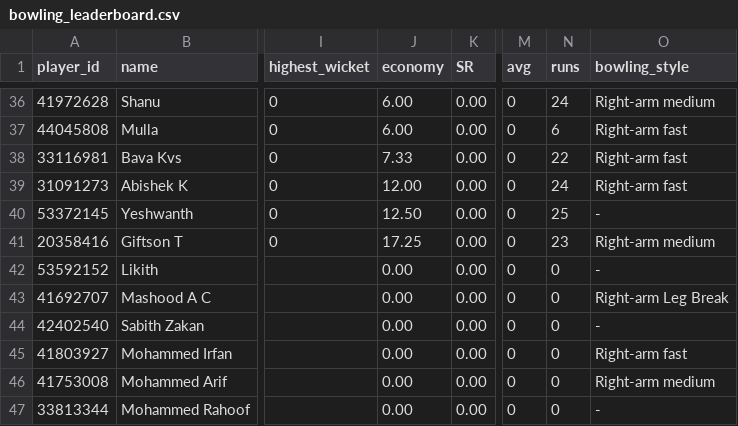
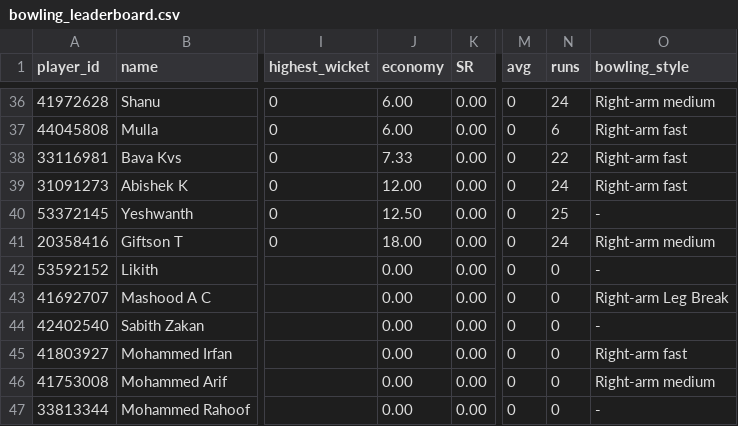
Before and after one commit to azharmarmu/fpl_fees, a CSV file: assets/season2/bowling_leaderboard.csv, drawn as a sheet; only a part is shown, gaps mark what is left out; the diff names each change by its address in the sheet, - before the commit and + after, or states it on an @@ line.

```diff
--- a/assets/season2/bowling_leaderboard.csv
+++ b/assets/season2/bowling_leaderboard.csv
-J41 (economy): 17.25
+J41 (economy): 18.00
-N41 (runs): 23
+N41 (runs): 24
```
Also changed, not shown: assets/season2/batting_leaderboard.csv, assets/season2/mvp_leaderboard.csv, 3 other files.
